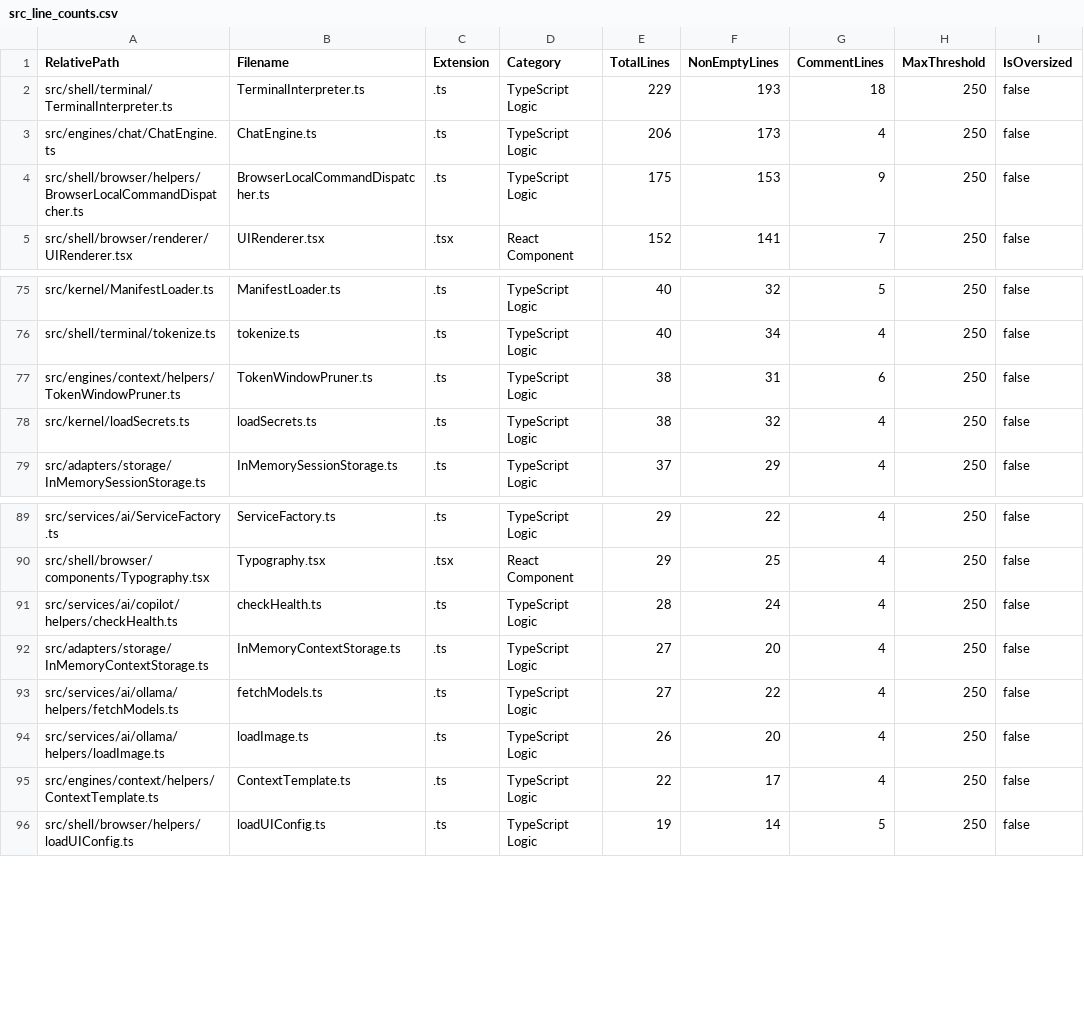
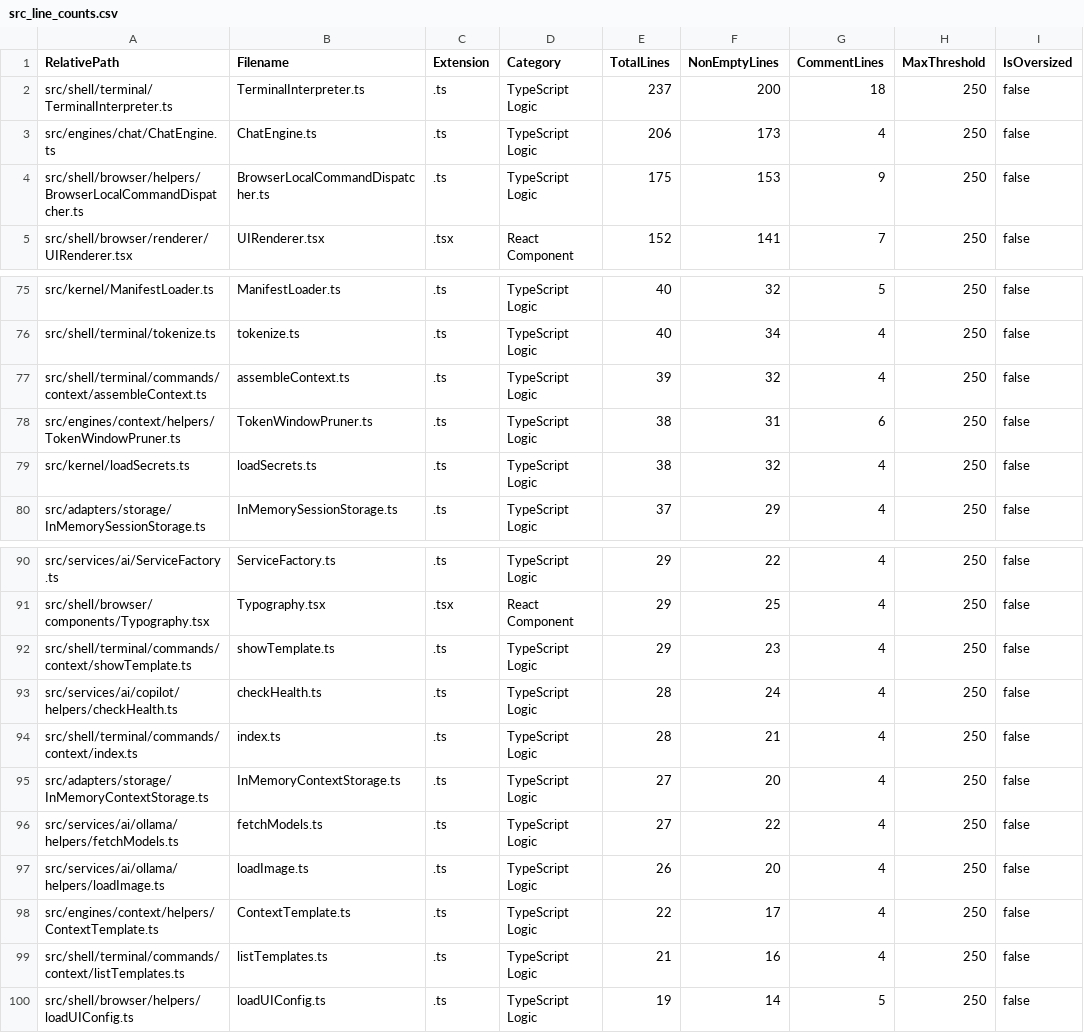
Before and after one commit to mattdaruma/JSAIOS, a CSV file: reports/src_line_counts.csv, drawn as a sheet; only a part is shown, gaps mark what is left out.

Commit message:
implement-context-engine-cli-subcommand-suite-list-show-assemble

```diff
--- a/reports/src_line_counts.csv
+++ b/reports/src_line_counts.csv
@@ -1,3 +1,3 @@
 RelativePath,Filename,Extension,Category,TotalLines,NonEmptyLines,CommentLines,MaxThreshold,IsOversized
-"src/shell/terminal/TerminalInterpreter.ts","TerminalInterpreter.ts",".ts","TypeScript Logic",229,193,18,250,false
+"src/shell/terminal/TerminalInterpreter.ts","TerminalInterpreter.ts",".ts","TypeScript Logic",237,200,18,250,false
 "src/engines/chat/ChatEngine.ts","ChatEngine.ts",".ts","TypeScript Logic",206,173,4,250,false
@@ -76,2 +76,3 @@ RelativePath,Filename,Extension,Category,TotalLines,NonEmptyLines,CommentLines,M
 "src/shell/terminal/tokenize.ts","tokenize.ts",".ts","TypeScript Logic",40,34,4,250,false
+"src/shell/terminal/commands/context/assembleContext.ts","assembleContext.ts",".ts","TypeScript Logic",39,32,4,250,false
 "src/engines/context/helpers/TokenWindowPruner.ts","TokenWindowPruner.ts",".ts","TypeScript Logic",38,31,6,250,false
@@ -90,3 +91,5 @@ RelativePath,Filename,Extension,Category,TotalLines,NonEmptyLines,CommentLines,M
 "src/shell/browser/components/Typography.tsx","Typography.tsx",".tsx","React Component",29,25,4,250,false
+"src/shell/terminal/commands/context/showTemplate.ts","showTemplate.ts",".ts","TypeScript Logic",29,23,4,250,false
 "src/services/ai/copilot/helpers/checkHealth.ts","checkHealth.ts",".ts","TypeScript Logic",28,24,4,250,false
+"src/shell/terminal/commands/context/index.ts","index.ts",".ts","TypeScript Logic",28,21,4,250,false
 "src/adapters/storage/InMemoryContextStorage.ts","InMemoryContextStorage.ts",".ts","TypeScript Logic",27,20,4,250,false
@@ -95,2 +98,3 @@ RelativePath,Filename,Extension,Category,TotalLines,NonEmptyLines,CommentLines,M
 "src/engines/context/helpers/ContextTemplate.ts","ContextTemplate.ts",".ts","TypeScript Logic",22,17,4,250,false
+"src/shell/terminal/commands/context/listTemplates.ts","listTemplates.ts",".ts","TypeScript Logic",21,16,4,250,false
 "src/shell/browser/helpers/loadUIConfig.ts","loadUIConfig.ts",".ts","TypeScript Logic",19,14,5,250,false
```
Also changed, not shown: 7 other files.
